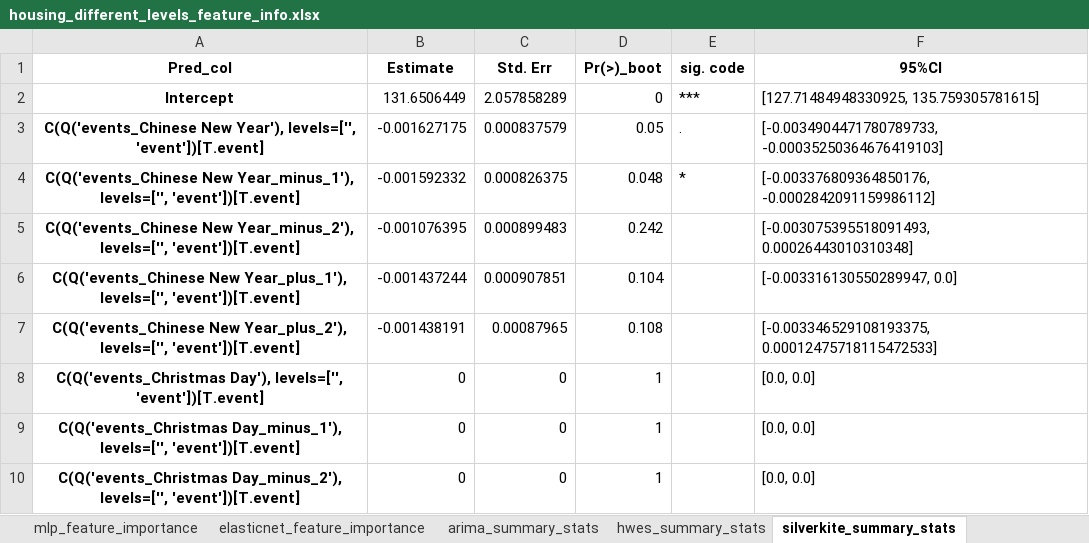
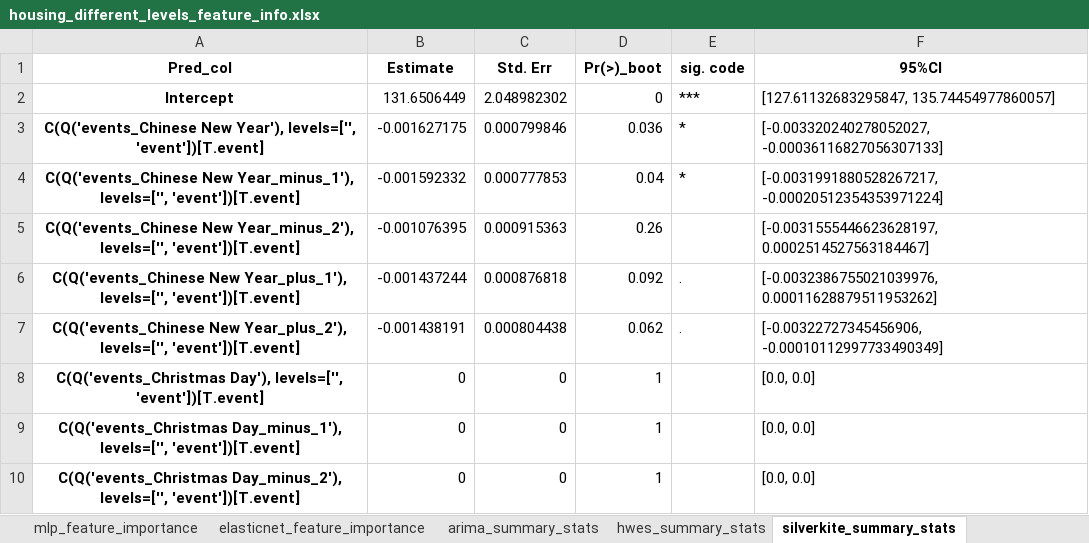
Before and after one commit to mikekeith52/scalecast, an Excel workbook: examples/housing_different_levels_feature_info.xlsx, sheet silverkite_summary_stats, drawn as a sheet; only a part is shown; values as stored, in another font and other column widths than the file's, no borders; the diff covers the shown part only; the diff names each change by its address in the sheet, - before the commit and + after, or states it on an @@ line.

```diff
--- a/examples/housing_different_levels_feature_info.xlsx (sheet silverkite_summary_stats)
+++ b/examples/housing_different_levels_feature_info.xlsx (sheet silverkite_summary_stats)
-C2 (Std. Err): 2.057858289
+C2 (Std. Err): 2.048982302
-F2 (95%CI): [127.71484948330925, 135.759305781615]
+F2 (95%CI): [127.61132683295847, 135.74454977860057]
-C3 (Std. Err): 0.000837579
+C3 (Std. Err): 0.000799846
-D3 (Pr(>)_boot): 0.05
+D3 (Pr(>)_boot): 0.036
-E3 (sig. code): .
+E3 (sig. code): *
-F3 (95%CI): [-0.0034904471780789733, -0.00035250364676419103]
+F3 (95%CI): [-0.003320240278052027, -0.00036116827056307133]
-C4 (Std. Err): 0.000826375
+C4 (Std. Err): 0.000777853
-D4 (Pr(>)_boot): 0.048
+D4 (Pr(>)_boot): 0.04
-F4 (95%CI): [-0.003376809364850176, -0.0002842091159986112]
+F4 (95%CI): [-0.0031991880528267217, -0.00020512354353971224]
-C5 (Std. Err): 0.000899483
+C5 (Std. Err): 0.000915363
-D5 (Pr(>)_boot): 0.242
+D5 (Pr(>)_boot): 0.26
-F5 (95%CI): [-0.003075395518091493, 0.00026443010310348]
+F5 (95%CI): [-0.0031555446623628197, 0.0002514527563184467]
-C6 (Std. Err): 0.000907851
+C6 (Std. Err): 0.000876818
-D6 (Pr(>)_boot): 0.104
+D6 (Pr(>)_boot): 0.092
-E6:E7 (sig. code): (empty)
+E6:E7 (sig. code): .
-F6 (95%CI): [-0.003316130550289947, 0.0]
+F6 (95%CI): [-0.0032386755021039976, 0.00011628879511953262]
-C7 (Std. Err): 0.00087965
+C7 (Std. Err): 0.000804438
-D7 (Pr(>)_boot): 0.108
+D7 (Pr(>)_boot): 0.062
-F7 (95%CI): [-0.003346529108193375, 0.00012475718115472533]
+F7 (95%CI): [-0.00322727345456906, -0.00010112997733490349]
```
Also changed, not shown: 47 edited cells elsewhere in this sheet, sheet knn_feature_importance, sheet elasticnet_feature_importance, sheet mlp_feature_importance, sheet svr_feature_importance, sheet lightgbm_feature_importance, examples/eCommerce_feature_info.xlsx, examples/eCommerce_results.xlsx, 21 other files.
